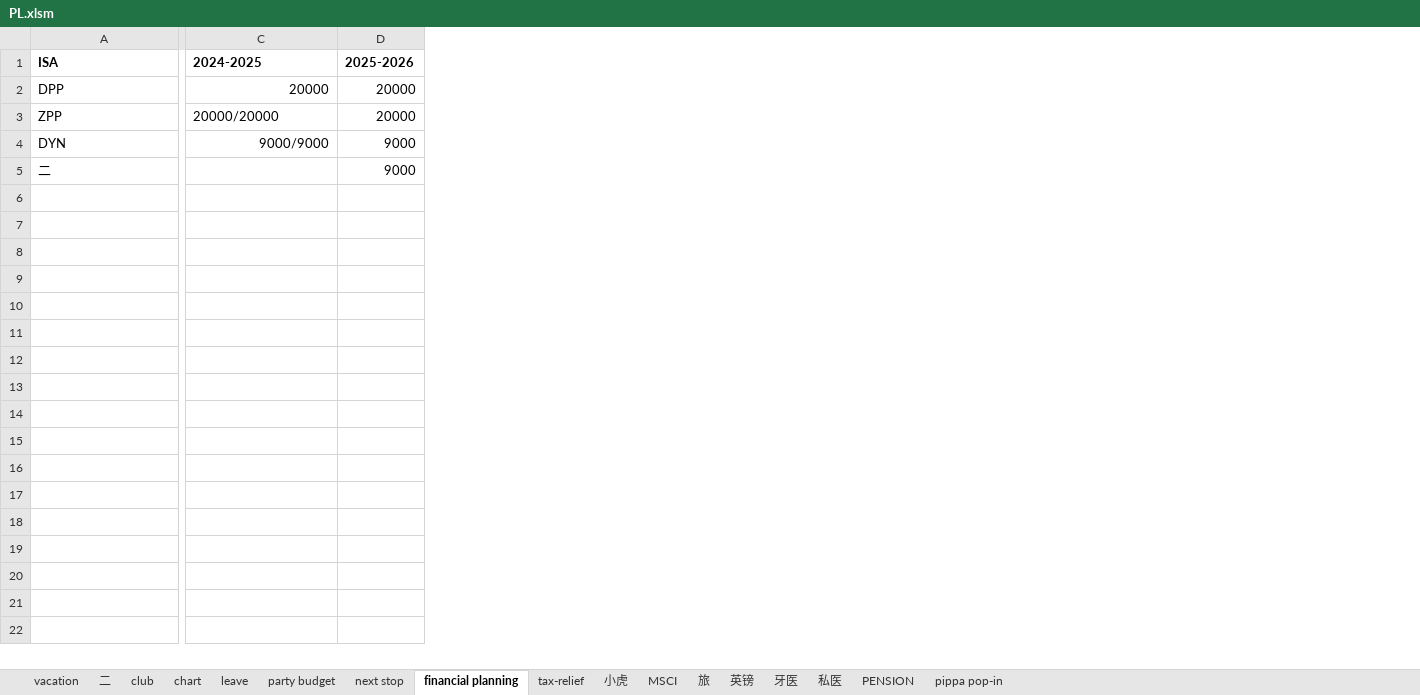
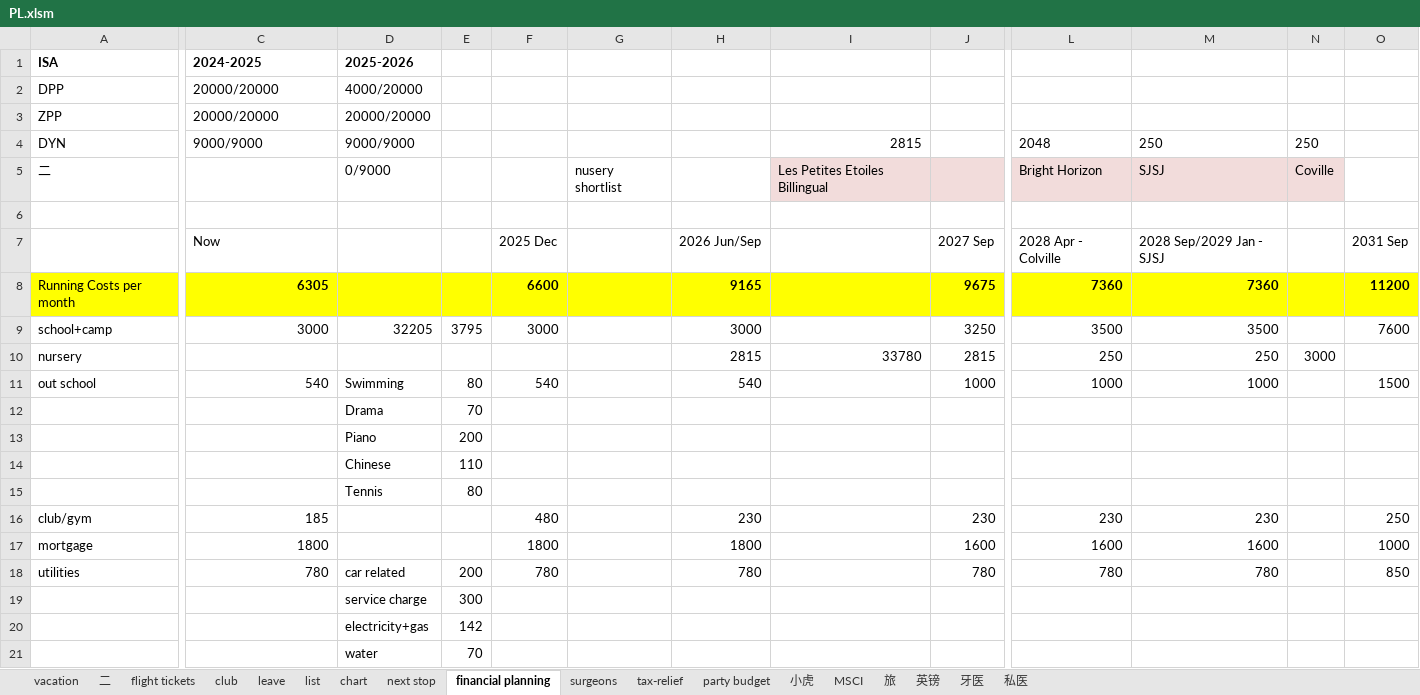
Before and after one commit to porkylin/porkylin, an Excel workbook: PL.xlsm, sheet financial planning, drawn as a sheet; only a part is shown, gaps mark what is left out; values as stored, in another font and other column widths than the file's, no borders; removed rows and columns are numbered as before the commit, all else as after; rows hold the shown columns only; the diff covers the shown part only; the diff names each change by its address in the sheet, - before the commit and + after, or states it on an @@ line.

```diff
--- a/PL.xlsm (sheet financial planning)
+++ b/PL.xlsm (sheet financial planning)
-sheet tab: PENSION
-sheet tab: pippa pop-in
+sheet tab: flight tickets
@@ sheet tab unhidden: list @@
@@ sheet tab unhidden: surgeons @@
@@ sheet tab order changed: vacation | 二 | flight tickets | club | leave | list | chart | next stop | financial planning | surgeons | tax-relief | party budget | 小虎 | MSCI | 旅 | 英镑 | 牙医 | 私医 @@
-column D, rows 1-5: 2025-2026 | 20000 | 20000 | 9000 | 9000
+column D, rows 1-5: 2025-2026 | 4000/20000 | 20000/20000 | 9000/9000 | 0/9000
+column E, empty
+column F, empty
+column G, row 5: nusery shortlist
+column H, empty
+column I, rows 4-5: 2815 | Les Petites Etoiles Billingual
+column J, empty
+column L, rows 4-5: 2048 | Bright Horizon
+column M, rows 4-5: 250 | SJSJ
+column N, rows 4-5: 250 | Coville
+column O, empty
-C2: 20000
+C2: 20000/20000
-C2 alignment: right
+C2 alignment: left
-C4 alignment: right
+C4 alignment: left
+row 6: (empty)
+row 7:  | Now |  |  | 2025 Dec |  | 2026 Jun/Sep |  | 2027 Sep | 2028 Apr - Colville | 2028 Sep/2029 Jan - SJSJ |  | 2031 Sep
+row 8: Running Costs per month | 6305 |  |  | 6600 |  | 9165 |  | 9675 | 7360 | 7360 |  | 11200
+row 9: school+camp | 3000 | 32205 | 3795 | 3000 |  | 3000 |  | 3250 | 3500 | 3500 |  | 7600
+row 10: nursery |  |  |  |  |  | 2815 | 33780 | 2815 | 250 | 250 | 3000
+row 11: out school | 540 | Swimming | 80 | 540 |  | 540 |  | 1000 | 1000 | 1000 |  | 1500
+row 12:  |  | Drama | 70
+row 13:  |  | Piano | 200
+row 14:  |  | Chinese | 110
+row 15:  |  | Tennis | 80
+row 16: club/gym | 185 |  |  | 480 |  | 230 |  | 230 | 230 | 230 |  | 250
+row 17: mortgage | 1800 |  |  | 1800 |  | 1800 |  | 1600 | 1600 | 1600 |  | 1000
+row 18: utilities | 780 | car related | 200 | 780 |  | 780 |  | 780 | 780 | 780 |  | 850
+row 19:  |  | service charge | 300
+row 20:  |  | electricity+gas | 142
+row 21:  |  | water | 70
```
Also changed, not shown: 11 added rows, 1 added column and cell formats elsewhere in this sheet, sheet vacation, sheet club, sheet 二, sheet leave, sheet party budget, sheet chart, 4 more sheets, formulas that keep their value, hidden cells, charts or pictures.
